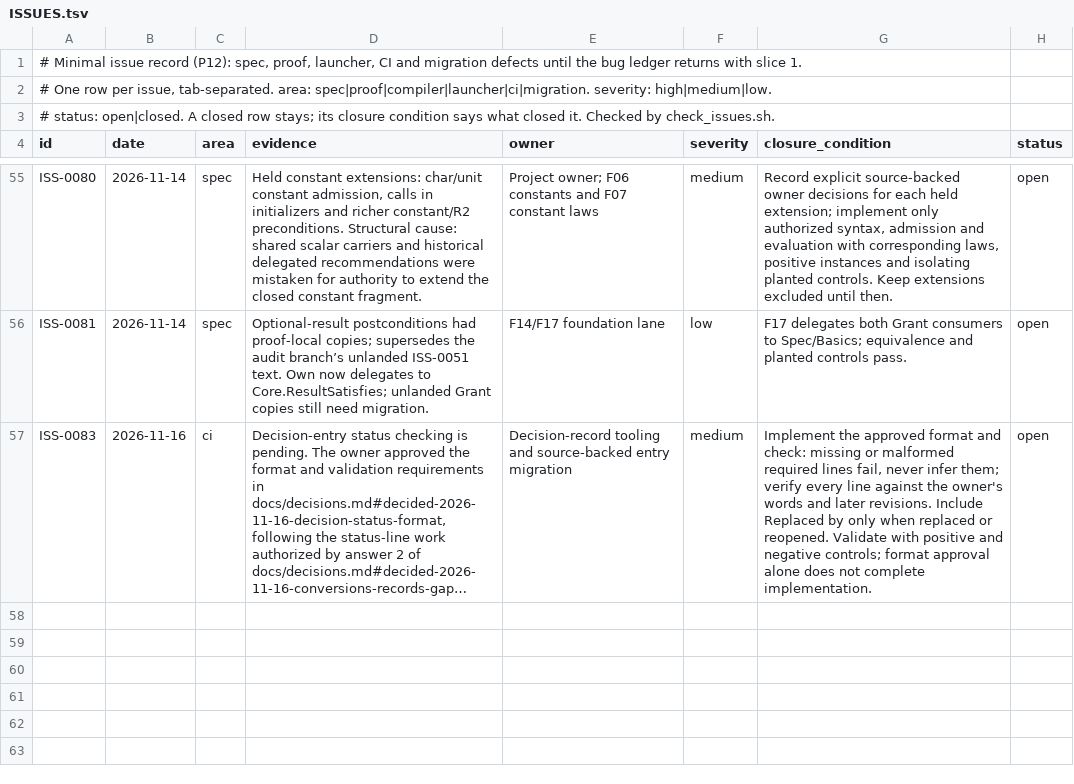
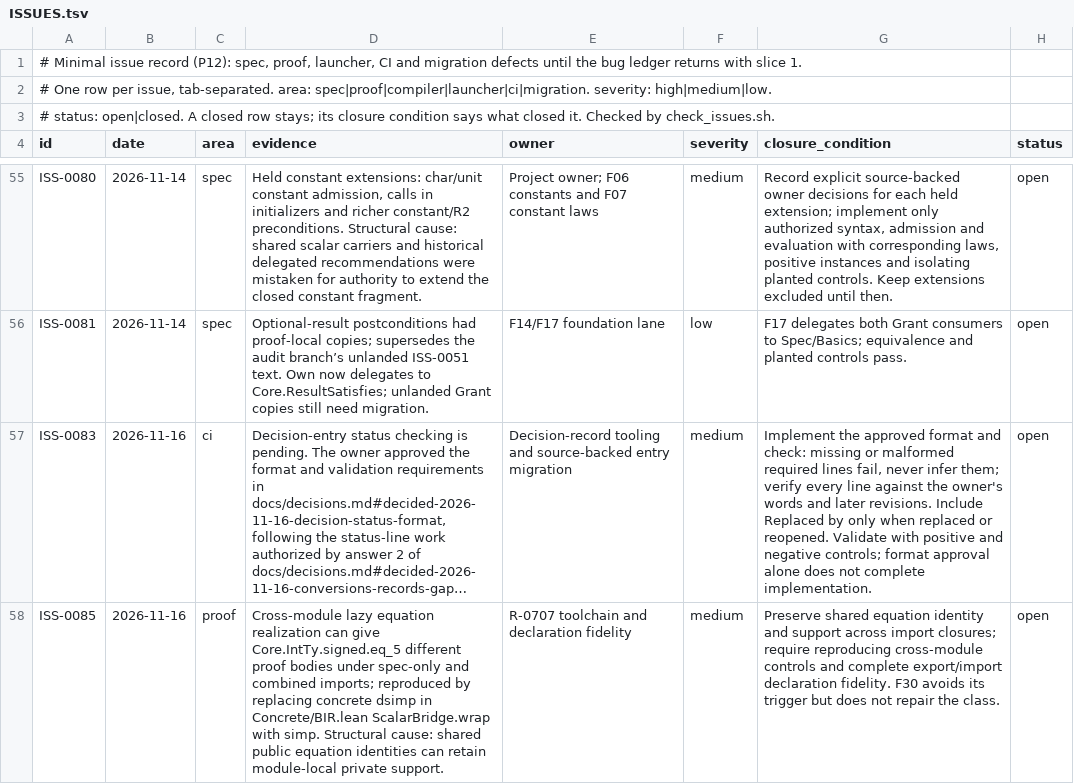
Before and after one commit to lambdaclass/concrete, a TSV file: ISSUES.tsv, drawn as a sheet; only a part is shown, gaps mark what is left out; long unchanged cells end in …; the diff names each change by its address in the sheet, - before the commit and + after, or states it on an @@ line.

```diff
--- a/ISSUES.tsv
+++ b/ISSUES.tsv
+row 58: ISS-0085 | 2026-11-16 | proof | Cross-module lazy equation realization can give Core.IntTy.signed.eq_5 different proof bodies under spec-only and combined imports; reproduced by replacing concrete dsimp in Concrete/BIR.lean ScalarBridge.wrap with simp. Structural cause: shared public equation identities can retain module-local private support. | R-0707 toolchain and declaration fidelity | medium | Preserve shared equation identity and support across import closures; require reproducing cross-module controls and complete export/import declaration fidelity. F30 avoids its trigger but does not repair the class. | open
```
Also changed, not shown: 14 other files.
